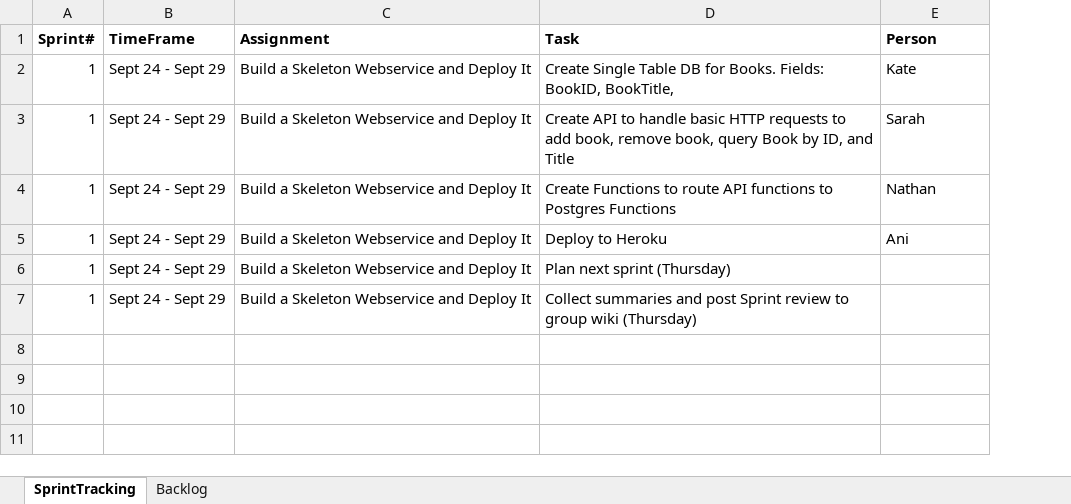
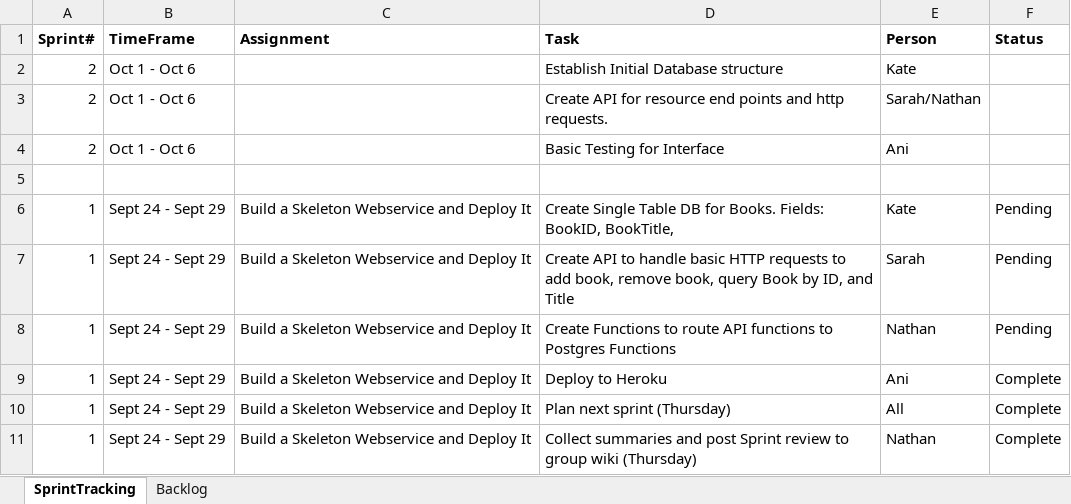
Before and after one commit to neu-seattle-cs5500-fall18/book-library-web-service-scrumptious, an Excel workbook: sprint_tracking.xlsx, sheet SprintTracking, drawn as a sheet; values as stored, in another font and other column widths than the file's, no borders; addresses are those after the commit; the diff names each change by its address in the sheet, - before the commit and + after, or states it on an @@ line.

Commit message:
Updating sprint docs

```diff
--- a/sprint_tracking.xlsx (sheet SprintTracking)
+++ b/sprint_tracking.xlsx (sheet SprintTracking)
+column F (Status), rows 6-11: Pending | Pending | Pending | Complete | Complete | Complete
+row 2: 2 | Oct 1 - Oct 6 |  | Establish Initial Database structure | Kate
+row 3: 2 | Oct 1 - Oct 6 |  | Create API for resource end points and http requests. | Sarah/Nathan
+row 4: 2 | Oct 1 - Oct 6 |  | Basic Testing for Interface | Ani
+row 5: (empty)
-E10 (Person): (empty)
+E10 (Person): All
-E11 (Person): (empty)
+E11 (Person): Nathan
```
Also changed, not shown: 1 other file.
